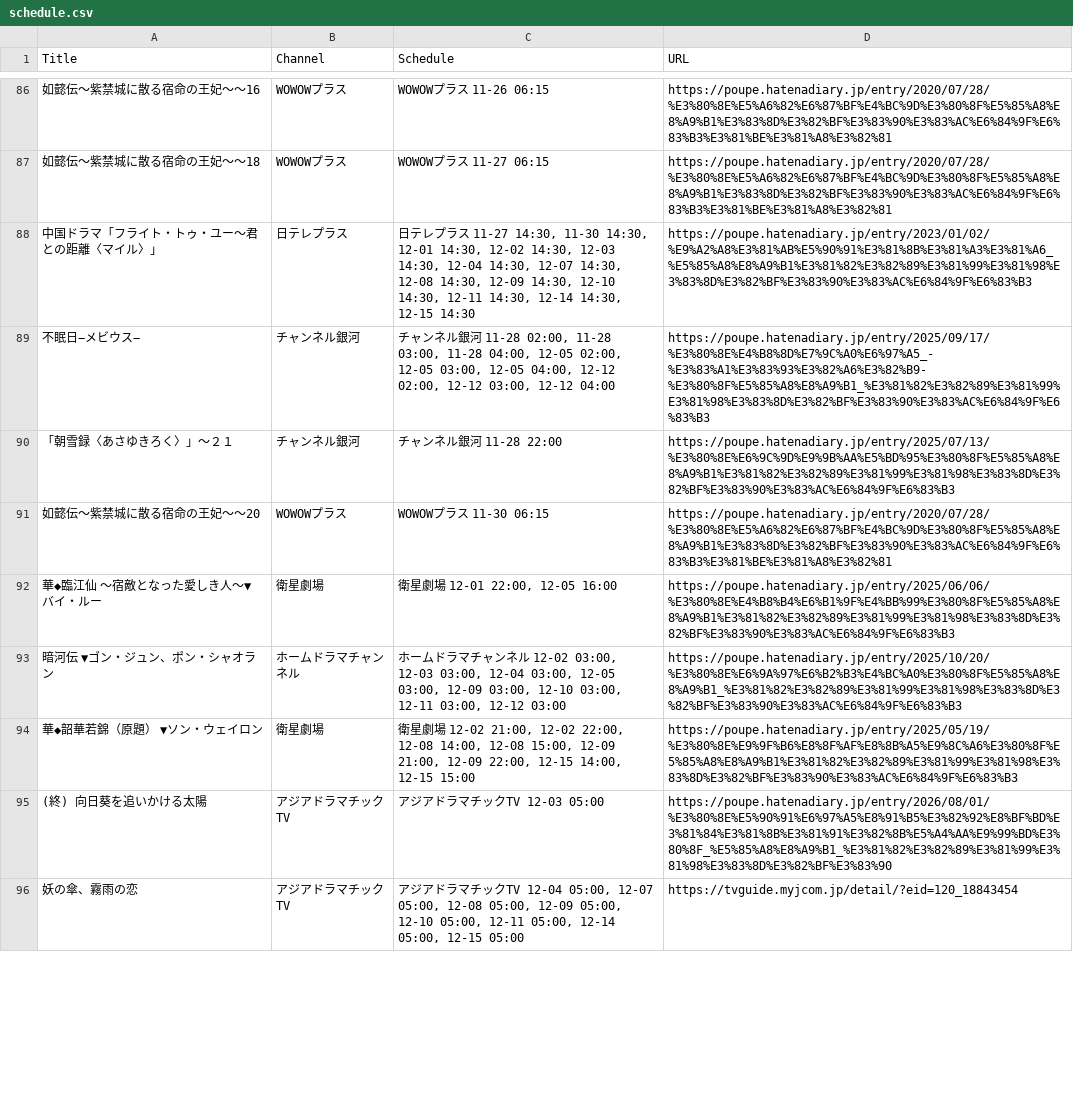
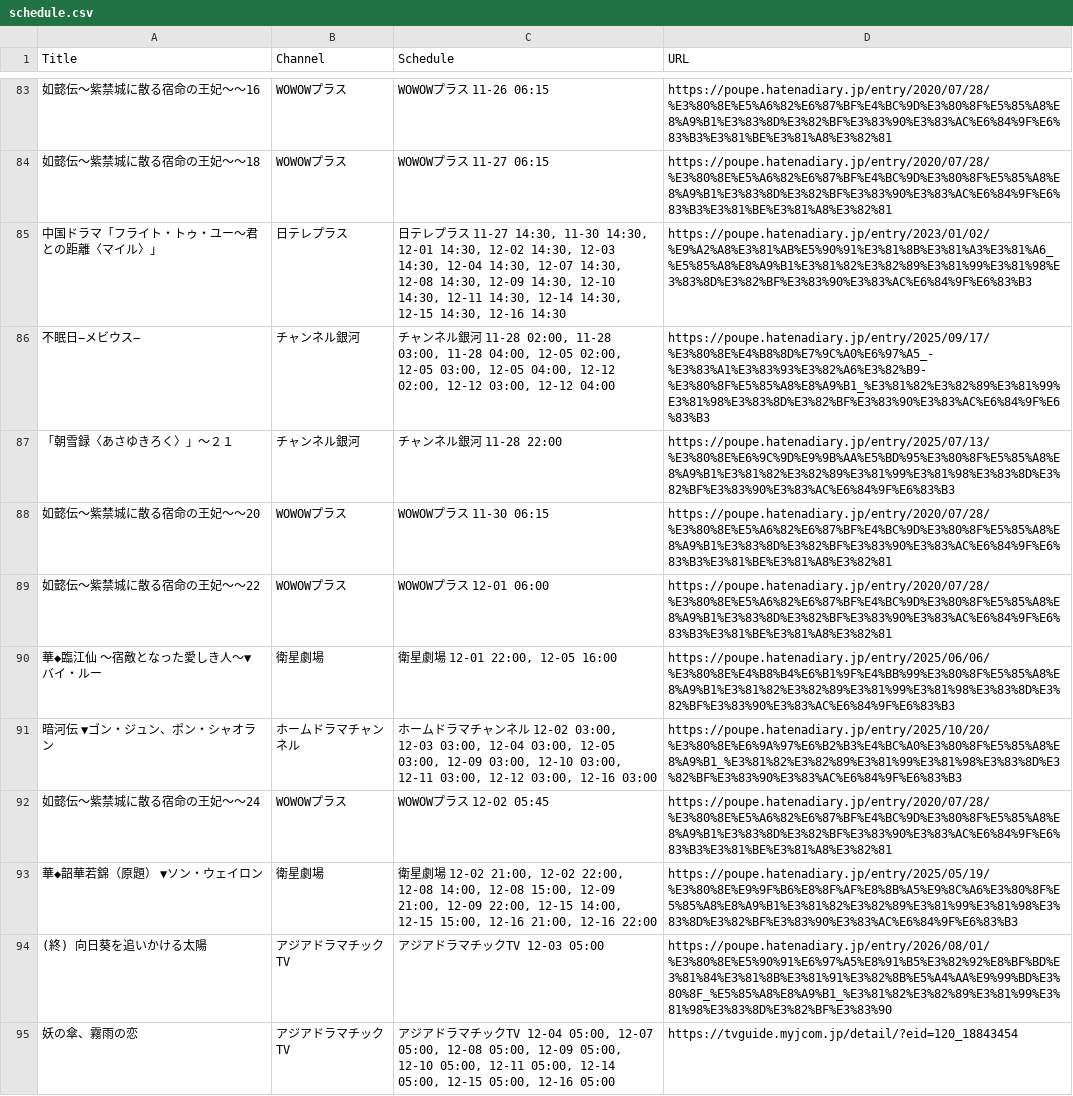
Before and after one commit to huazishanben7-afk/china-drama-app, a CSV file: public/data/schedule.csv, drawn as a sheet; only a part is shown, gaps mark what is left out; the diff covers the shown part only.

```diff
--- a/public/data/schedule.csv
+++ b/public/data/schedule.csv
@@ -87,3 +84,3 @@
 "如懿伝〜紫禁城に散る宿命の王妃〜〜18","WOWOWプラス","WOWOWプラス 11-27 06:15","https://poupe.hatenadiary.jp/entry/2020/07/28/%E3%80%8E%E5%A6%82%E6%87%BF%E4%BC%9D%E3%80%8F%E5%85%A8%E8%A9%B1%E3%83%8D%E3%82%BF%E3%83%90%E3%83%AC%E6%84%9F%E6%83%B3%E3%81%BE%E3%81%A8%E3%82%81"
-"中国ドラマ「フライト・トゥ・ユー〜君との距離〈マイル〉」","日テレプラス","日テレプラス 11-27 14:30, 11-30 14:30, 12-01 14:30, 12-02 14:30, 12-03 14:30, 12-04 14:30, 12-07 14:30, 12-08 14:30, 12-09 14:30, 12-10 14:30, 12-11 14:30, 12-14 14:30, 12-15 14:30","https://poupe.hatenadiary.jp/entry/2023/01/02/%E9%A2%A8%E3%81%AB%E5%90%91%E3%81%8B%E3%81%A3%E3%81%A6_%E5%85%A8%E8%A9%B1%E3%81%82%E3%82%89%E3%81%99%E3%81%98%E3%83%8D%E3%82%BF%E3%83%90%E3%83%AC%E6%84%9F%E6%83%B3"
+"中国ドラマ「フライト・トゥ・ユー〜君との距離〈マイル〉」","日テレプラス","日テレプラス 11-27 14:30, 11-30 14:30, 12-01 14:30, 12-02 14:30, 12-03 14:30, 12-04 14:30, 12-07 14:30, 12-08 14:30, 12-09 14:30, 12-10 14:30, 12-11 14:30, 12-14 14:30, 12-15 14:30, 12-16 14:30","https://poupe.hatenadiary.jp/entry/2023/01/02/%E9%A2%A8%E3%81%AB%E5%90%91%E3%81%8B%E3%81%A3%E3%81%A6_%E5%85%A8%E8%A9%B1%E3%81%82%E3%82%89%E3%81%99%E3%81%98%E3%83%8D%E3%82%BF%E3%83%90%E3%83%AC%E6%84%9F%E6%83%B3"
 "不眠日−メビウス−","チャンネル銀河","チャンネル銀河 11-28 02:00, 11-28 03:00, 11-28 04:00, 12-05 02:00, 12-05 03:00, 12-05 04:00, 12-12 02:00, 12-12 03:00, 12-12 04:00","https://poupe.hatenadiary.jp/entry/2025/09/17/%E3%80%8E%E4%B8%8D%E7%9C%A0%E6%97%A5_-%E3%83%A1%E3%83%93%E3%82%A6%E3%82%B9-%E3%80%8F%E5%85%A8%E8%A9%B1_%E3%81%82%E3%82%89%E3%81%99%E3%81%98%E3%83%8D%E3%82%BF%E3%83%90%E3%83%AC%E6%84%9F%E6%83%B3"
@@ -91,6 +88,8 @@
 "如懿伝〜紫禁城に散る宿命の王妃〜〜20","WOWOWプラス","WOWOWプラス 11-30 06:15","https://poupe.hatenadiary.jp/entry/2020/07/28/%E3%80%8E%E5%A6%82%E6%87%BF%E4%BC%9D%E3%80%8F%E5%85%A8%E8%A9%B1%E3%83%8D%E3%82%BF%E3%83%90%E3%83%AC%E6%84%9F%E6%83%B3%E3%81%BE%E3%81%A8%E3%82%81"
+"如懿伝〜紫禁城に散る宿命の王妃〜〜22","WOWOWプラス","WOWOWプラス 12-01 06:00","https://poupe.hatenadiary.jp/entry/2020/07/28/%E3%80%8E%E5%A6%82%E6%87%BF%E4%BC%9D%E3%80%8F%E5%85%A8%E8%A9%B1%E3%83%8D%E3%82%BF%E3%83%90%E3%83%AC%E6%84%9F%E6%83%B3%E3%81%BE%E3%81%A8%E3%82%81"
 "華◆臨江仙 〜宿敵となった愛しき人〜▼バイ・ルー","衛星劇場","衛星劇場 12-01 22:00, 12-05 16:00","https://poupe.hatenadiary.jp/entry/2025/06/06/%E3%80%8E%E4%B8%B4%E6%B1%9F%E4%BB%99%E3%80%8F%E5%85%A8%E8%A9%B1%E3%81%82%E3%82%89%E3%81%99%E3%81%98%E3%83%8D%E3%82%BF%E3%83%90%E3%83%AC%E6%84%9F%E6%83%B3"
-"暗河伝　▼ゴン・ジュン、ポン・シャオラン","ホームドラマチャンネル","ホームドラマチャンネル 12-02 03:00, 12-03 03:00, 12-04 03:00, 12-05 03:00, 12-09 03:00, 12-10 03:00, 12-11 03:00, 12-12 03:00","https://poupe.hatenadiary.jp/entry/2025/10/20/%E3%80%8E%E6%9A%97%E6%B2%B3%E4%BC%A0%E3%80%8F%E5%85%A8%E8%A9%B1_%E3%81%82%E3%82%89%E3%81%99%E3%81%98%E3%83%8D%E3%82%BF%E3%83%90%E3%83%AC%E6%84%9F%E6%83%B3"
-"華◆韶華若錦（原題）　▼ソン・ウェイロン","衛星劇場","衛星劇場 12-02 21:00, 12-02 22:00, 12-08 14:00, 12-08 15:00, 12-09 21:00, 12-09 22:00, 12-15 14:00, 12-15 15:00","https://poupe.hatenadiary.jp/entry/2025/05/19/%E3%80%8E%E9%9F%B6%E8%8F%AF%E8%8B%A5%E9%8C%A6%E3%80%8F%E5%85%A8%E8%A9%B1%E3%81%82%E3%82%89%E3%81%99%E3%81%98%E3%83%8D%E3%82%BF%E3%83%90%E3%83%AC%E6%84%9F%E6%83%B3"
+"暗河伝　▼ゴン・ジュン、ポン・シャオラン","ホームドラマチャンネル","ホームドラマチャンネル 12-02 03:00, 12-03 03:00, 12-04 03:00, 12-05 03:00, 12-09 03:00, 12-10 03:00, 12-11 03:00, 12-12 03:00, 12-16 03:00","https://poupe.hatenadiary.jp/entry/2025/10/20/%E3%80%8E%E6%9A%97%E6%B2%B3%E4%BC%A0%E3%80%8F%E5%85%A8%E8%A9%B1_%E3%81%82%E3%82%89%E3%81%99%E3%81%98%E3%83%8D%E3%82%BF%E3%83%90%E3%83%AC%E6%84%9F%E6%83%B3"
+"如懿伝〜紫禁城に散る宿命の王妃〜〜24","WOWOWプラス","WOWOWプラス 12-02 05:45","https://poupe.hatenadiary.jp/entry/2020/07/28/%E3%80%8E%E5%A6%82%E6%87%BF%E4%BC%9D%E3%80%8F%E5%85%A8%E8%A9%B1%E3%83%8D%E3%82%BF%E3%83%90%E3%83%AC%E6%84%9F%E6%83%B3%E3%81%BE%E3%81%A8%E3%82%81"
+"華◆韶華若錦（原題）　▼ソン・ウェイロン","衛星劇場","衛星劇場 12-02 21:00, 12-02 22:00, 12-08 14:00, 12-08 15:00, 12-09 21:00, 12-09 22:00, 12-15 14:00, 12-15 15:00, 12-16 21:00, 12-16 22:00","https://poupe.hatenadiary.jp/entry/2025/05/19/%E3%80%8E%E9%9F%B6%E8%8F%AF%E8%8B%A5%E9%8C%A6%E3%80%8F%E5%85%A8%E8%A9%B1%E3%81%82%E3%82%89%E3%81%99%E3%81%98%E3%83%8D%E3%82%BF%E3%83%90%E3%83%AC%E6%84%9F%E6%83%B3"
 "(終) 向日葵を追いかける太陽","アジアドラマチックTV","アジアドラマチックTV 12-03 05:00","https://poupe.hatenadiary.jp/entry/2026/08/01/%E3%80%8E%E5%90%91%E6%97%A5%E8%91%B5%E3%82%92%E8%BF%BD%E3%81%84%E3%81%8B%E3%81%91%E3%82%8B%E5%A4%AA%E9%99%BD%E3%80%8F_%E5%85%A8%E8%A9%B1_%E3%81%82%E3%82%89%E3%81%99%E3%81%98%E3%83%8D%E3%82%BF%E3%83%90"
-"妖の傘、霧雨の恋","アジアドラマチックTV","アジアドラマチックTV 12-04 05:00, 12-07 05:00, 12-08 05:00, 12-09 05:00, 12-10 05:00, 12-11 05:00, 12-14 05:00, 12-15 05:00","https://tvguide.myjcom.jp/detail/?eid=120_18843454"
+"妖の傘、霧雨の恋","アジアドラマチックTV","アジアドラマチックTV 12-04 05:00, 12-07 05:00, 12-08 05:00, 12-09 05:00, 12-10 05:00, 12-11 05:00, 12-14 05:00, 12-15 05:00, 12-16 05:00","https://tvguide.myjcom.jp/detail/?eid=120_18843454"
```
Also changed, not shown: 12 added rows, 15 removed rows and 17 edited cells elsewhere in this file, 1 other file.
